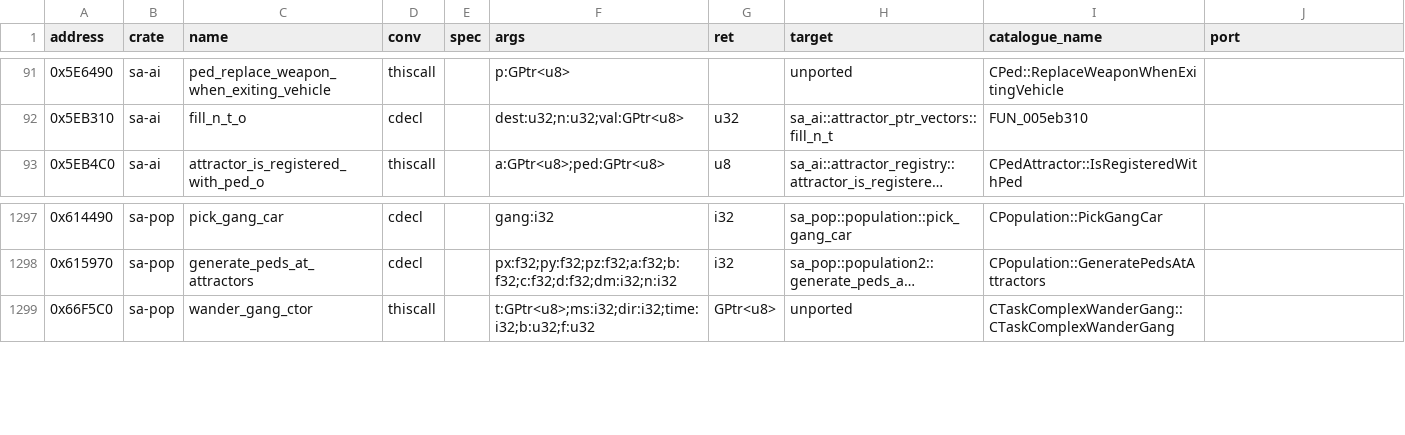
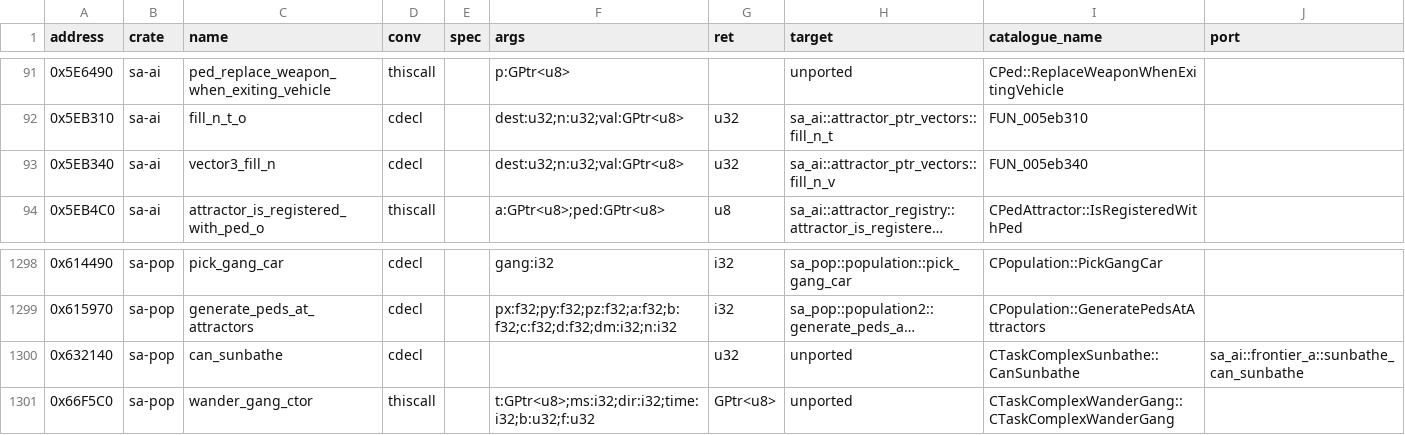
Before and after one commit to ghosty2004/sa-engine, a CSV file: catalog/bindings.csv, drawn as a sheet; only a part is shown, gaps mark what is left out; long unchanged cells end in …; the diff names each change by its address in the sheet, - before the commit and + after, or states it on an @@ line.

Commit message:
feat(sa-ai): port std::vector<CVector>::_Insert_n and its helpers
Batch frontier2-a9, from the 1.0 US bytes: FUN_005ed750 0x5ED750 (vector<CVector>::_Insert_n)
with uninitialized_fill_n 0x5EB340, uninitialized_copy 0x5EAEA0, _Ucopy 0x5EB9D0, _Ufill 0x5EC140,
copy_backward 0x5EB220 / 0x5EACC0 and fill 0x5EB1E0. The body is the pointer vectors' _Insert_n
with 0xC-byte elements (signed division by 12, max_size 0x15555555), the size of the growth
path taken by the call 0x5E9850 and the value copied into a local: attractor_ptr_vectors.rs's
insert_n and helpers take the element width instead of a copy. _Xlen 0x5ECC30 stays original,
as for the other instantiations.

Split decision: none needed. The catalogue already has the body as the two ranges
0x5ED750-0x5ED92A and 0x5ED93F-0x5EDA4B with the catch funclet 0x5ED92A an excluded
X-eh-funclet row; callgraph.py's CAT-16 pass finds no fall-out there (0x5ED927 is a ret,
0x5ED93A calls __CxxThrowException@8), so fallthrough-splits.csv gets no row.

0x5EB340 and 0x632140 (CanSunbathe, now also called from sa-ai) are bound (sa-ai, sa-pop).
lane C's UNK-game callees 0x5EB340 / 0x5EAEA0 were not registered on any branch (inflight.py).

Refs: FRONTIER-2

```diff
--- a/catalog/bindings.csv
+++ b/catalog/bindings.csv
+row 93: 0x5EB340 | sa-ai | vector3_fill_n | cdecl |  | dest:u32;n:u32;val:GPtr<u8> | u32 | sa_ai::attractor_ptr_vectors::fill_n_v | FUN_005eb340
+row 1300: 0x632140 | sa-pop | can_sunbathe | cdecl |  |  | u32 | unported | CTaskComplexSunbathe::CanSunbathe | sa_ai::frontier_a::sunbathe_can_sunbathe
```
Also changed, not shown: 6 other files.
